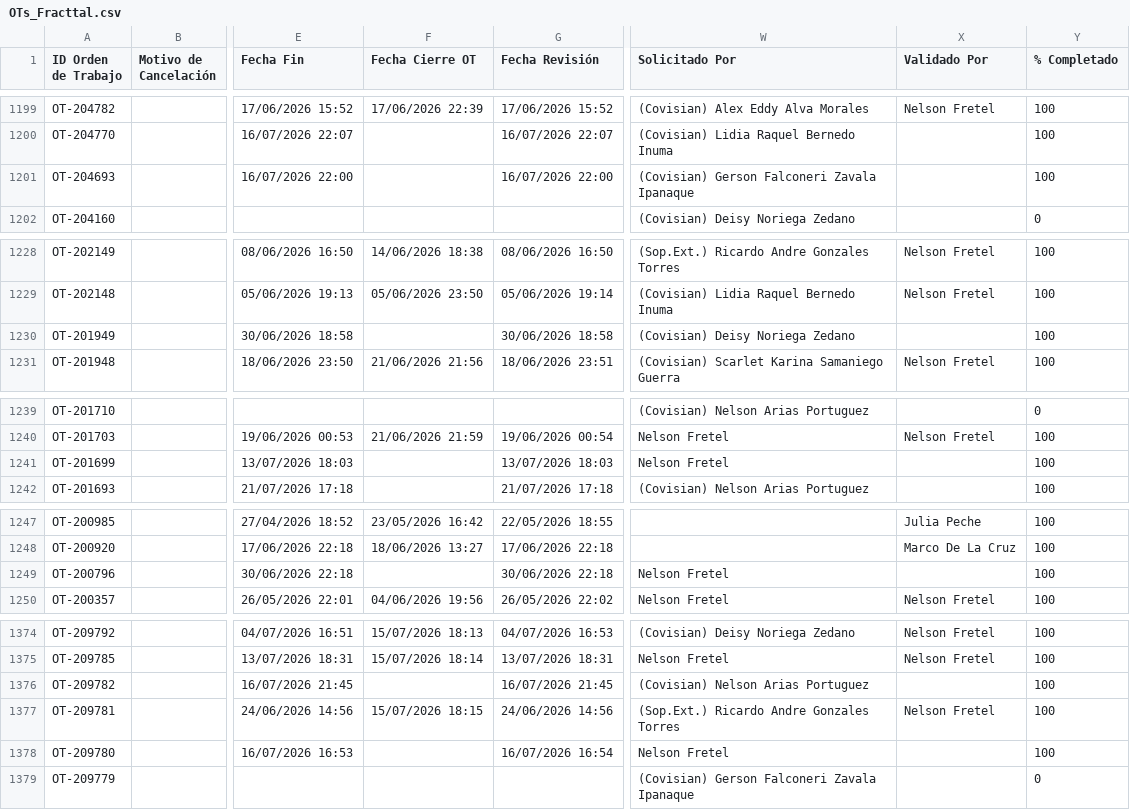
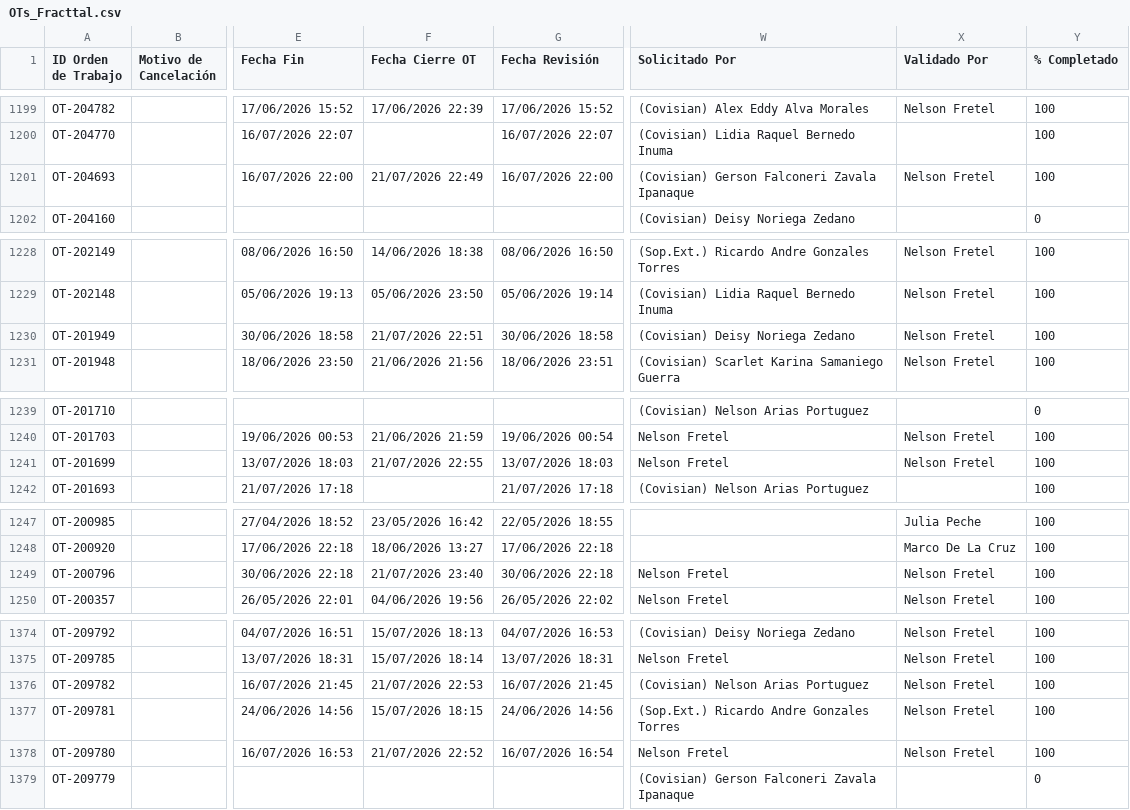
Before and after one commit to Andres-St1/fracttal-ots, a CSV file: OTs_Fracttal.csv, drawn as a sheet; only a part is shown, gaps mark what is left out; the diff names each change by its address in the sheet, - before the commit and + after, or states it on an @@ line.

```diff
--- a/OTs_Fracttal.csv
+++ b/OTs_Fracttal.csv
-F1201 (Fecha Cierre OT): (empty)
+F1201 (Fecha Cierre OT): 21/07/2026 22:49
-X1201 (Validado Por): (empty)
+X1201 (Validado Por): Nelson Fretel
-F1230 (Fecha Cierre OT): (empty)
+F1230 (Fecha Cierre OT): 21/07/2026 22:51
-X1230 (Validado Por): (empty)
+X1230 (Validado Por): Nelson Fretel
-F1241 (Fecha Cierre OT): (empty)
+F1241 (Fecha Cierre OT): 21/07/2026 22:55
-X1241 (Validado Por): (empty)
+X1241 (Validado Por): Nelson Fretel
-F1249 (Fecha Cierre OT): (empty)
+F1249 (Fecha Cierre OT): 21/07/2026 23:40
-X1249 (Validado Por): (empty)
+X1249 (Validado Por): Nelson Fretel
-F1376 (Fecha Cierre OT): (empty)
+F1376 (Fecha Cierre OT): 21/07/2026 22:53
-X1376 (Validado Por): (empty)
+X1376 (Validado Por): Nelson Fretel
-F1378 (Fecha Cierre OT): (empty)
+F1378 (Fecha Cierre OT): 21/07/2026 22:52
-X1378 (Validado Por): (empty)
+X1378 (Validado Por): Nelson Fretel
```
